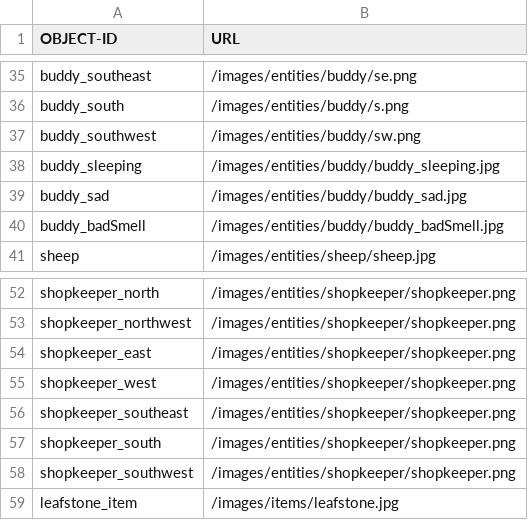
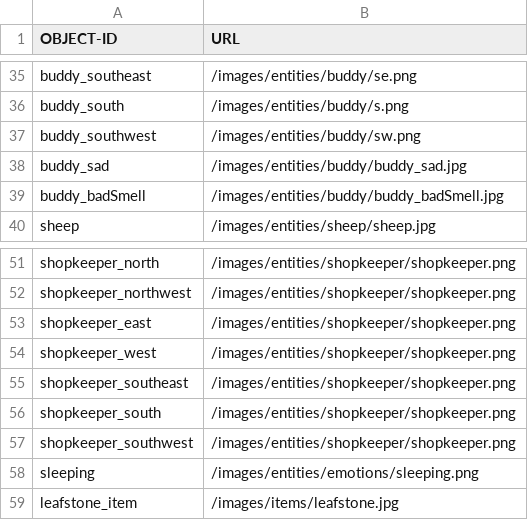
Before and after one commit to OopsIDidItAgain/RPG_Iter2, a CSV file: app/src/main/resources/assets/ImageIDsAndPaths.csv, drawn as a sheet; only a part is shown, gaps mark what is left out; removed rows and columns are numbered as before the commit, all else as after; the diff names each change by its address in the sheet, - before the commit and + after, or states it on an @@ line.

Commit message:
image

```diff
--- a/app/src/main/resources/assets/ImageIDsAndPaths.csv
+++ b/app/src/main/resources/assets/ImageIDsAndPaths.csv
-row 38: buddy_sleeping | /images/entities/buddy/buddy_sleeping.jpg
+row 58: sleeping | /images/entities/emotions/sleeping.png
```
Also changed, not shown: 1 other file.
